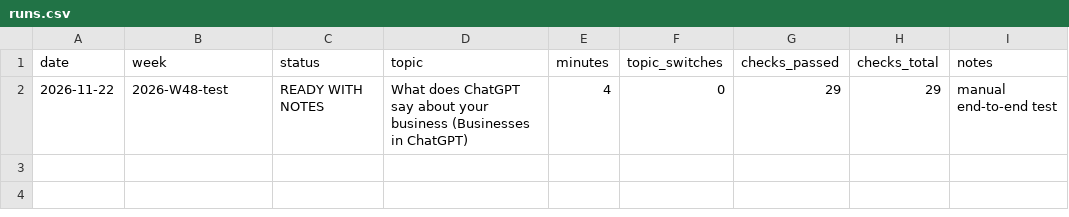
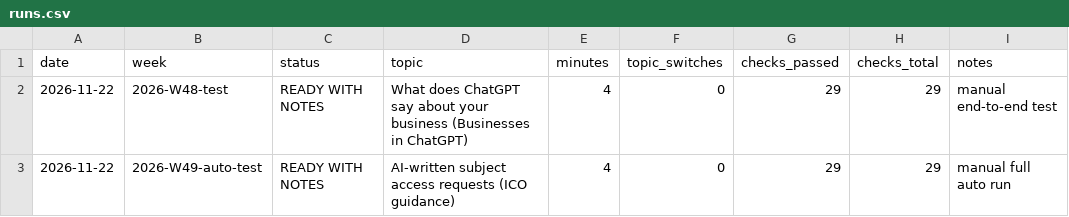
Before and after one commit to charlotteb722/chatbot, a CSV file: content-agent/packs/runs.csv, drawn as a sheet.

```diff
--- a/content-agent/packs/runs.csv
+++ b/content-agent/packs/runs.csv
@@ -2 +2,2 @@ date,week,status,topic,minutes,topic_switches,checks_passed,checks_total,notes
 2026-11-22,2026-W48-test,READY WITH NOTES,What does ChatGPT say about your business (Businesses in ChatGPT),4,0,29,29,manual end-to-end test
+2026-11-22,2026-W49-auto-test,READY WITH NOTES,AI-written subject access requests (ICO guidance),4,0,29,29,manual full auto run
```
Also changed, not shown: content-agent/packs/log.csv, 7 other files.
